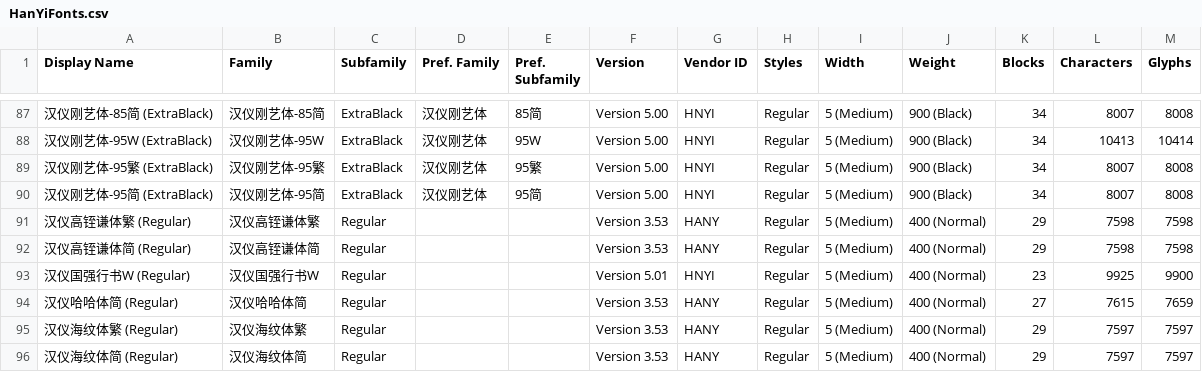
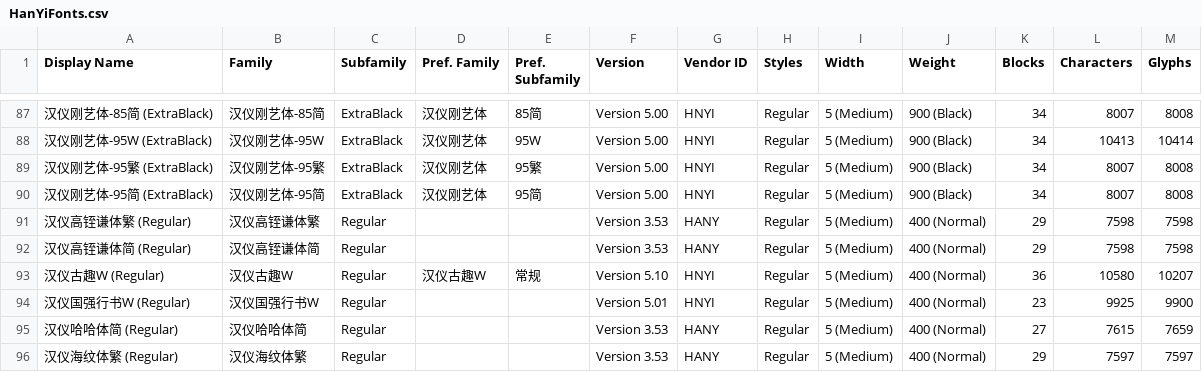
Before and after one commit to CNMan/HanYiFonts, a CSV file: HanYiFonts.csv, drawn as a sheet; only a part is shown, gaps mark what is left out; the shorter side is filled out with more unchanged rows; the diff names each change by its address in the sheet, - before the commit and + after, or states it on an @@ line.

Commit message:
字体上架:汉仪古趣W

```diff
--- a/HanYiFonts.csv
+++ b/HanYiFonts.csv
+row 93: 汉仪古趣W (Regular) | 汉仪古趣W | Regular | 汉仪古趣W | 常规 | Version 5.10 | HNYI | Regular | 5 (Medium) | 400 (Normal) | 36 | 10580 | 10207
```
Also changed, not shown: 2 other files.
